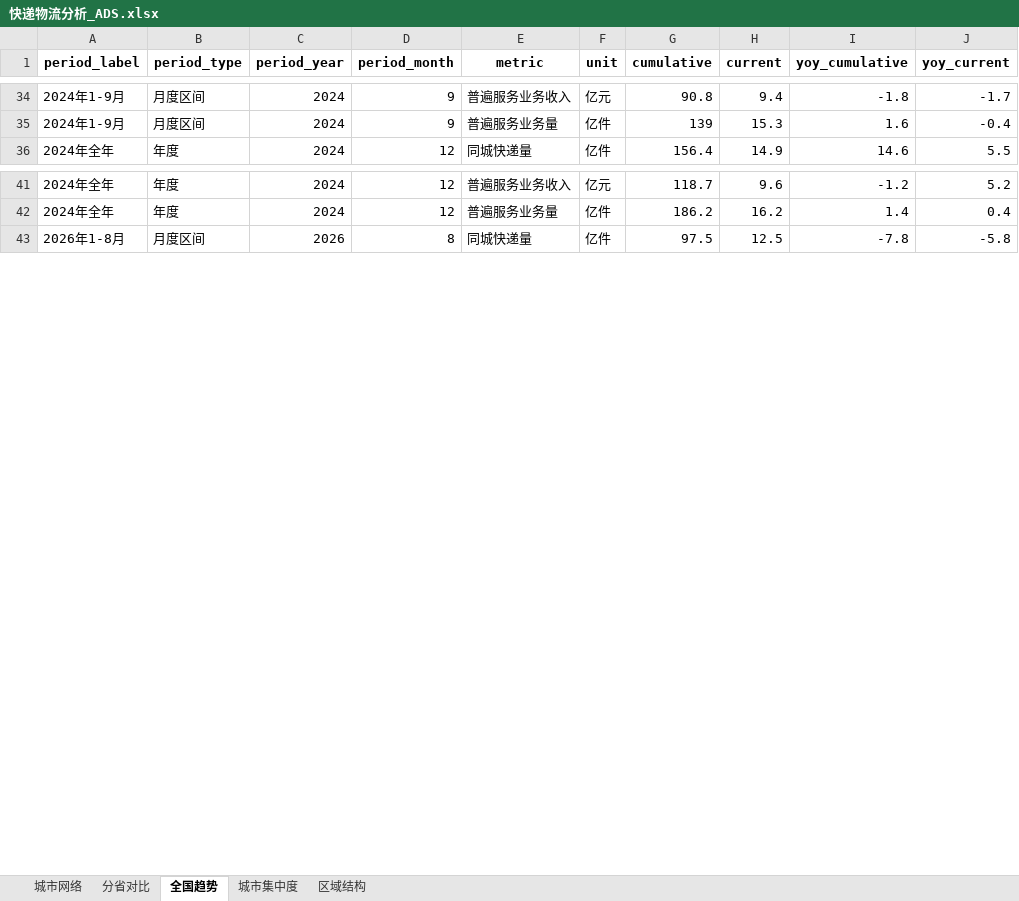
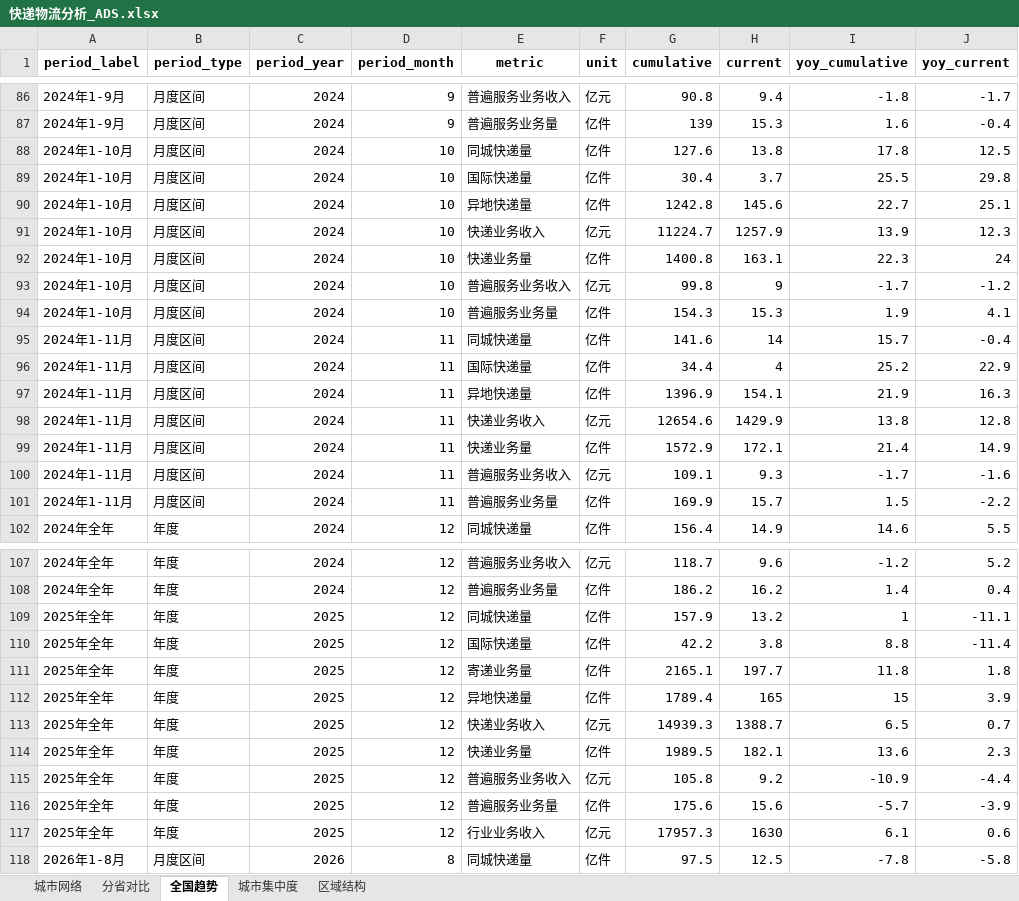
Before and after one commit to 1936573886/logistics-dashboard-china, an Excel workbook: stage1-real-data/output/快递物流分析_ADS.xlsx, sheet 全国趋势, drawn as a sheet; only a part is shown, gaps mark what is left out; values as stored, in another font and other column widths than the file's, no borders; the diff covers the shown part only; the diff names each change by its address in the sheet, - before the commit and + after, or states it on an @@ line.

```diff
--- a/stage1-real-data/output/快递物流分析_ADS.xlsx (sheet 全国趋势)
+++ b/stage1-real-data/output/快递物流分析_ADS.xlsx (sheet 全国趋势)
+row 88: 2024年1-10月 | 月度区间 | 2024 | 10 | 同城快递量 | 亿件 | 127.6 | 13.8 | 17.8 | 12.5
+row 89: 2024年1-10月 | 月度区间 | 2024 | 10 | 国际快递量 | 亿件 | 30.4 | 3.7 | 25.5 | 29.8
+row 90: 2024年1-10月 | 月度区间 | 2024 | 10 | 异地快递量 | 亿件 | 1242.8 | 145.6 | 22.7 | 25.1
+row 91: 2024年1-10月 | 月度区间 | 2024 | 10 | 快递业务收入 | 亿元 | 11224.7 | 1257.9 | 13.9 | 12.3
+row 92: 2024年1-10月 | 月度区间 | 2024 | 10 | 快递业务量 | 亿件 | 1400.8 | 163.1 | 22.3 | 24
+row 93: 2024年1-10月 | 月度区间 | 2024 | 10 | 普遍服务业务收入 | 亿元 | 99.8 | 9 | -1.7 | -1.2
+row 94: 2024年1-10月 | 月度区间 | 2024 | 10 | 普遍服务业务量 | 亿件 | 154.3 | 15.3 | 1.9 | 4.1
+row 95: 2024年1-11月 | 月度区间 | 2024 | 11 | 同城快递量 | 亿件 | 141.6 | 14 | 15.7 | -0.4
+row 96: 2024年1-11月 | 月度区间 | 2024 | 11 | 国际快递量 | 亿件 | 34.4 | 4 | 25.2 | 22.9
+row 97: 2024年1-11月 | 月度区间 | 2024 | 11 | 异地快递量 | 亿件 | 1396.9 | 154.1 | 21.9 | 16.3
+row 98: 2024年1-11月 | 月度区间 | 2024 | 11 | 快递业务收入 | 亿元 | 12654.6 | 1429.9 | 13.8 | 12.8
+row 99: 2024年1-11月 | 月度区间 | 2024 | 11 | 快递业务量 | 亿件 | 1572.9 | 172.1 | 21.4 | 14.9
+row 100: 2024年1-11月 | 月度区间 | 2024 | 11 | 普遍服务业务收入 | 亿元 | 109.1 | 9.3 | -1.7 | -1.6
+row 101: 2024年1-11月 | 月度区间 | 2024 | 11 | 普遍服务业务量 | 亿件 | 169.9 | 15.7 | 1.5 | -2.2
+row 109: 2025年全年 | 年度 | 2025 | 12 | 同城快递量 | 亿件 | 157.9 | 13.2 | 1 | -11.1
+row 110: 2025年全年 | 年度 | 2025 | 12 | 国际快递量 | 亿件 | 42.2 | 3.8 | 8.8 | -11.4
+row 111: 2025年全年 | 年度 | 2025 | 12 | 寄递业务量 | 亿件 | 2165.1 | 197.7 | 11.8 | 1.8
+row 112: 2025年全年 | 年度 | 2025 | 12 | 异地快递量 | 亿件 | 1789.4 | 165 | 15 | 3.9
+row 113: 2025年全年 | 年度 | 2025 | 12 | 快递业务收入 | 亿元 | 14939.3 | 1388.7 | 6.5 | 0.7
+row 114: 2025年全年 | 年度 | 2025 | 12 | 快递业务量 | 亿件 | 1989.5 | 182.1 | 13.6 | 2.3
+row 115: 2025年全年 | 年度 | 2025 | 12 | 普遍服务业务收入 | 亿元 | 105.8 | 9.2 | -10.9 | -4.4
+row 116: 2025年全年 | 年度 | 2025 | 12 | 普遍服务业务量 | 亿件 | 175.6 | 15.6 | -5.7 | -3.9
+row 117: 2025年全年 | 年度 | 2025 | 12 | 行业业务收入 | 亿元 | 17957.3 | 1630 | 6.1 | 0.6
```
Also changed, not shown: 52 added rows elsewhere in this sheet, sheet 城市网络, sheet 分省对比, sheet 区域结构, sheet 城市集中度, 15 other files.
